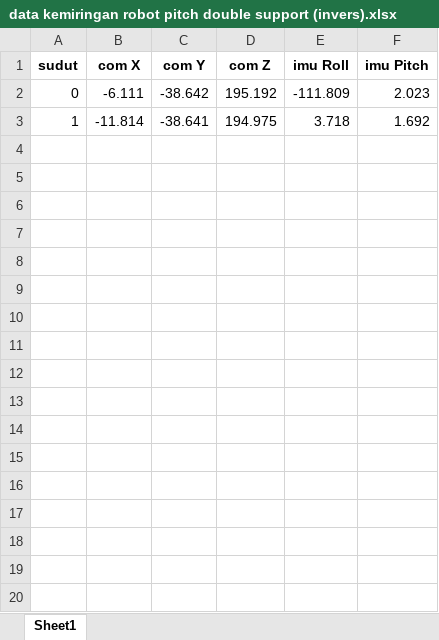
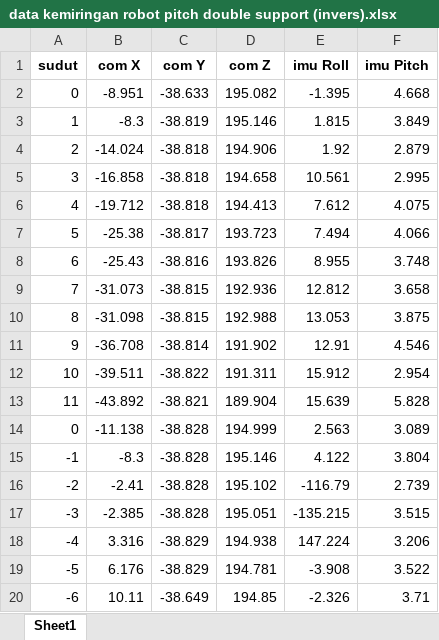
Before and after one commit to AgungPujiRaharjo/skripsi, an Excel workbook: data kemiringan robot pitch double support (invers).xlsx, sheet Sheet1, drawn as a sheet; only a part is shown; values as stored, in another font and other column widths than the file's, no borders; the diff covers the shown part only; the diff names each change by its address in the sheet, - before the commit and + after, or states it on an @@ line.

Commit message:
update excel

```diff
--- a/data kemiringan robot pitch double support (invers).xlsx (sheet Sheet1)
+++ b/data kemiringan robot pitch double support (invers).xlsx (sheet Sheet1)
-B2 (com X): -6.111
+B2 (com X): -8.951
-C2 (com Y): -38.642
+C2 (com Y): -38.633
-D2 (com Z): 195.192
+D2 (com Z): 195.082
-E2 (imu Roll): -111.809
+E2 (imu Roll): -1.395
-F2 (imu Pitch): 2.023
+F2 (imu Pitch): 4.668
-B3 (com X): -11.814
+B3 (com X): -8.3
-C3 (com Y): -38.641
+C3 (com Y): -38.819
-D3 (com Z): 194.975
+D3 (com Z): 195.146
-E3 (imu Roll): 3.718
+E3 (imu Roll): 1.815
-F3 (imu Pitch): 1.692
+F3 (imu Pitch): 3.849
+row 4: 2 | -14.024 | -38.818 | 194.906 | 1.92 | 2.879
+row 5: 3 | -16.858 | -38.818 | 194.658 | 10.561 | 2.995
+row 6: 4 | -19.712 | -38.818 | 194.413 | 7.612 | 4.075
+row 7: 5 | -25.38 | -38.817 | 193.723 | 7.494 | 4.066
+row 8: 6 | -25.43 | -38.816 | 193.826 | 8.955 | 3.748
+row 9: 7 | -31.073 | -38.815 | 192.936 | 12.812 | 3.658
+row 10: 8 | -31.098 | -38.815 | 192.988 | 13.053 | 3.875
+row 11: 9 | -36.708 | -38.814 | 191.902 | 12.91 | 4.546
+row 12: 10 | -39.511 | -38.822 | 191.311 | 15.912 | 2.954
+row 13: 11 | -43.892 | -38.821 | 189.904 | 15.639 | 5.828
+row 14: 0 | -11.138 | -38.828 | 194.999 | 2.563 | 3.089
+row 15: -1 | -8.3 | -38.828 | 195.146 | 4.122 | 3.804
+row 16: -2 | -2.41 | -38.828 | 195.102 | -116.79 | 2.739
+row 17: -3 | -2.385 | -38.828 | 195.051 | -135.215 | 3.515
+row 18: -4 | 3.316 | -38.829 | 194.938 | 147.224 | 3.206
+row 19: -5 | 6.176 | -38.829 | 194.781 | -3.908 | 3.522
+row 20: -6 | 10.11 | -38.649 | 194.85 | -2.326 | 3.71
```
Also changed, not shown: 6 added rows elsewhere in this sheet, 1 other file.
